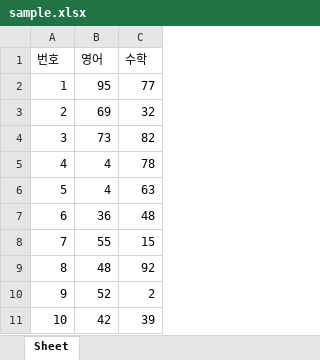
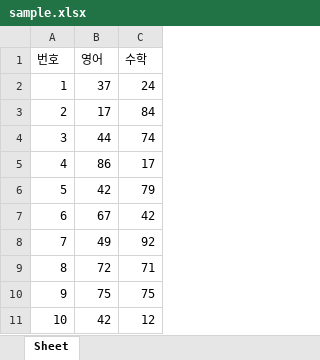
Before and after one commit to ksoom0207/RPA, an Excel workbook: sample.xlsx, sheet Sheet, drawn as a sheet; values as stored, in another font and other column widths than the file's, no borders; the diff names each change by its address in the sheet, - before the commit and + after, or states it on an @@ line.

```diff
--- a/sample.xlsx (sheet Sheet)
+++ b/sample.xlsx (sheet Sheet)
-B2 (영어): 95
+B2 (영어): 37
-C2 (수학): 77
+C2 (수학): 24
-B3 (영어): 69
+B3 (영어): 17
-C3 (수학): 32
+C3 (수학): 84
-B4 (영어): 73
+B4 (영어): 44
-C4 (수학): 82
+C4 (수학): 74
-B5 (영어): 4
+B5 (영어): 86
-C5 (수학): 78
+C5 (수학): 17
-B6 (영어): 4
+B6 (영어): 42
-C6 (수학): 63
+C6 (수학): 79
-B7 (영어): 36
+B7 (영어): 67
-C7 (수학): 48
+C7 (수학): 42
-B8 (영어): 55
+B8 (영어): 49
-C8 (수학): 15
+C8 (수학): 92
-B9 (영어): 48
+B9 (영어): 72
-C9 (수학): 92
+C9 (수학): 71
-B10 (영어): 52
+B10 (영어): 75
-C10 (수학): 2
+C10 (수학): 75
-C11 (수학): 39
+C11 (수학): 12
```
Also changed, not shown: 2 other files.
